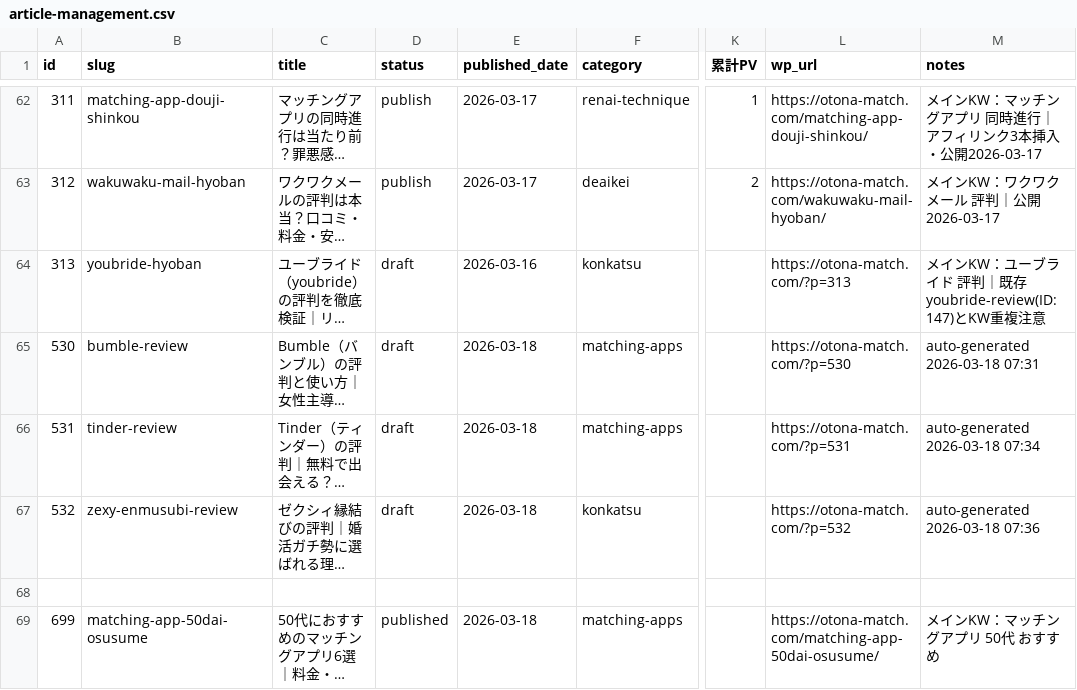
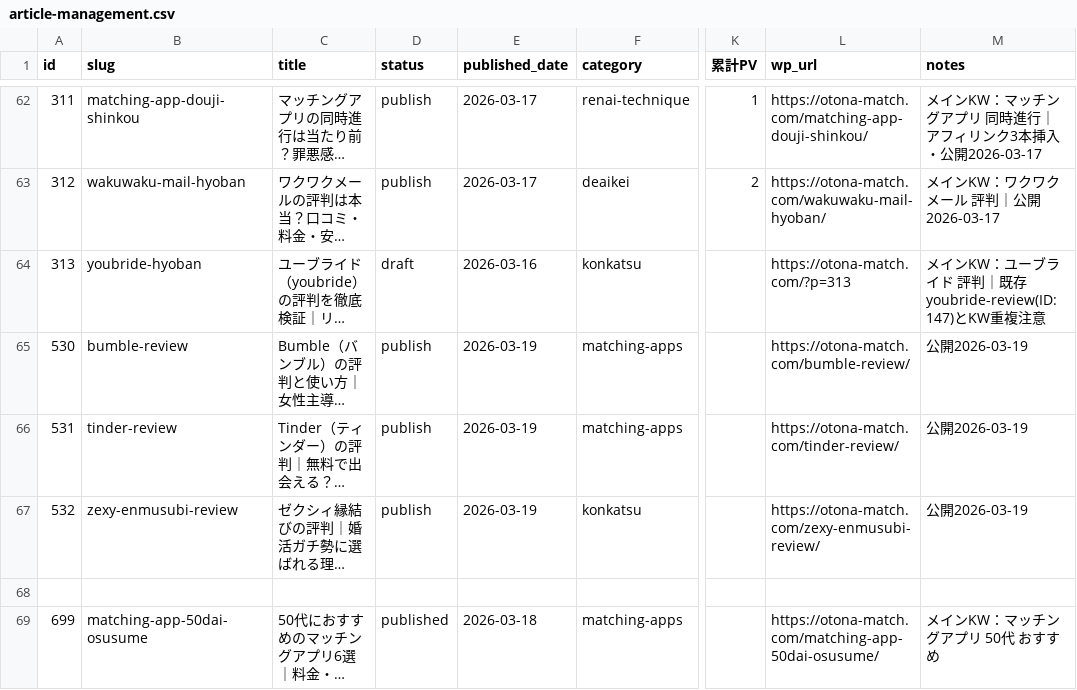
Before and after one commit to tmizuno27/claude-code, a CSV file: otona-match.com/outputs/article-management.csv, drawn as a sheet; only a part is shown, gaps mark what is left out; long unchanged cells end in …; the diff names each change by its address in the sheet, - before the commit and + after, or states it on an @@ line.

```diff
--- a/otona-match.com/outputs/article-management.csv
+++ b/otona-match.com/outputs/article-management.csv
-D65:D67 (status): draft
+D65:D67 (status): publish
-E65:E67 (published_date): 2026-03-18
+E65:E67 (published_date): 2026-03-19
-L65 (wp_url): https://otona-match.com/?p=530
+L65 (wp_url): https://otona-match.com/bumble-review/
-M65 (notes): auto-generated 2026-03-18 07:31
+M65 (notes): 公開2026-03-19
-L66 (wp_url): https://otona-match.com/?p=531
+L66 (wp_url): https://otona-match.com/tinder-review/
-M66 (notes): auto-generated 2026-03-18 07:34
+M66 (notes): 公開2026-03-19
-L67 (wp_url): https://otona-match.com/?p=532
+L67 (wp_url): https://otona-match.com/zexy-enmusubi-review/
-M67 (notes): auto-generated 2026-03-18 07:36
+M67 (notes): 公開2026-03-19
```
Also changed, not shown: sim-hikaku.online/outputs/article-management.csv, 2 other files.
